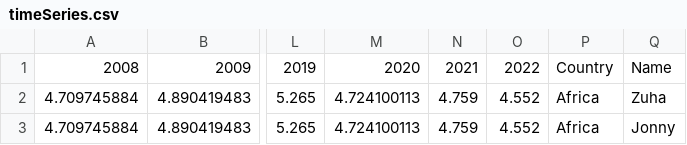
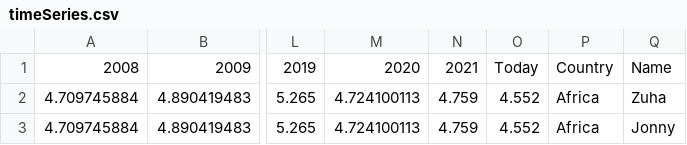
Before and after one commit to zuha1311/WorldHappinessReport, a CSV file: timeSeries.csv, drawn as a sheet; only a part is shown, gaps mark what is left out; the diff names each change by its address in the sheet, - before the commit and + after, or states it on an @@ line.

Commit message:
Add files via upload

```diff
--- a/timeSeries.csv
+++ b/timeSeries.csv
-O1: 2022
+O1: Today
```
